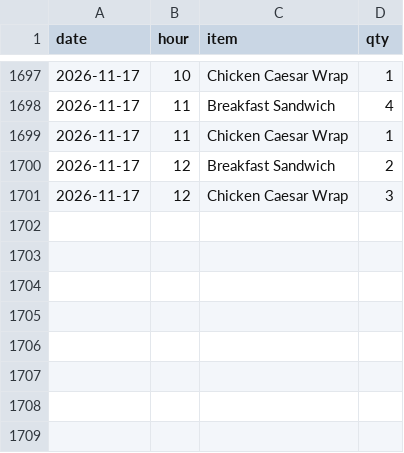
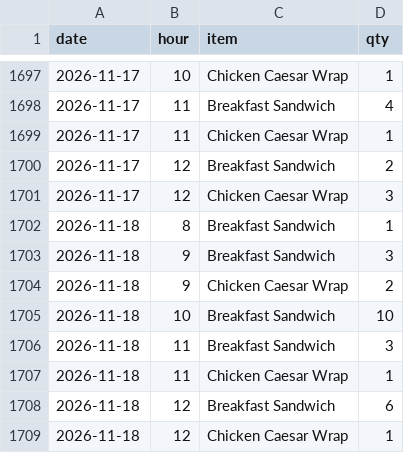
Before and after one commit to einsteinpark/knottedschedulingmodel, a CSV file: data/Item_hourly.csv, drawn as a sheet; only a part is shown, gaps mark what is left out.

```diff
--- a/data/Item_hourly.csv
+++ b/data/Item_hourly.csv
@@ -1701 +1701,9 @@ date,hour,item,qty
 2026-11-17,12,Chicken Caesar Wrap,3
+2026-11-18,8,Breakfast Sandwich,1
+2026-11-18,9,Breakfast Sandwich,3
+2026-11-18,9,Chicken Caesar Wrap,2
+2026-11-18,10,Breakfast Sandwich,10
+2026-11-18,11,Breakfast Sandwich,3
+2026-11-18,11,Chicken Caesar Wrap,1
+2026-11-18,12,Breakfast Sandwich,6
+2026-11-18,12,Chicken Caesar Wrap,1
```
Also changed, not shown: data/Sales_by_day.csv, data/actuals.csv, 5 other files.
